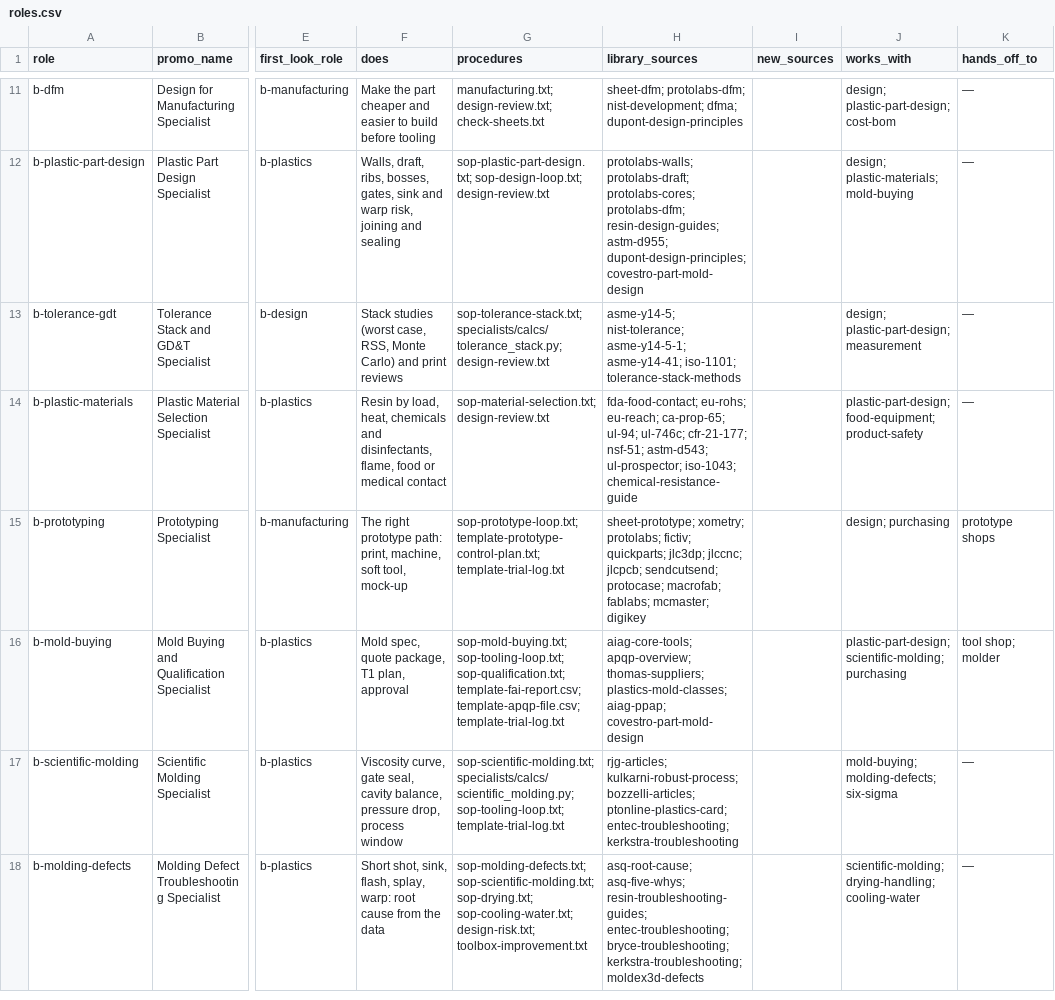
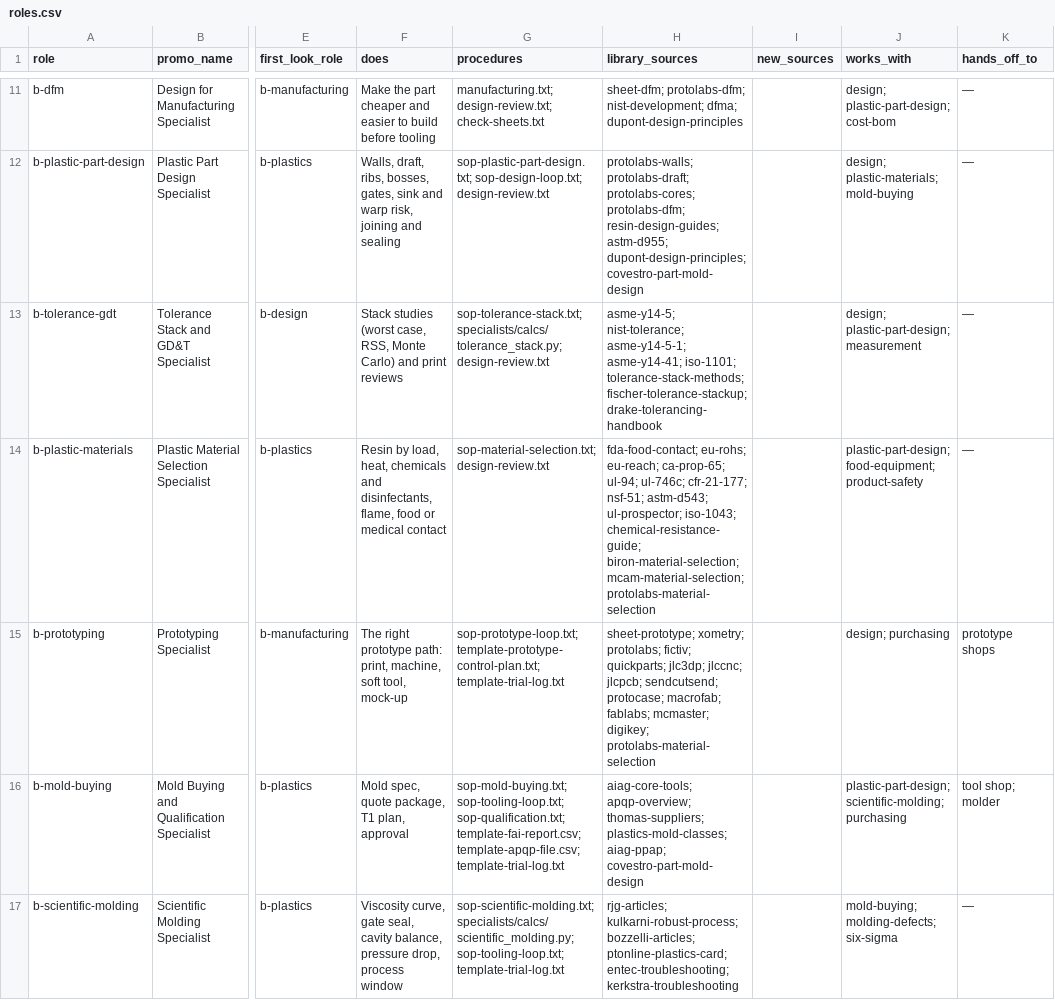
Before and after one commit to mminwi/an-creation-office, a CSV file: specialists/roles.csv, drawn as a sheet; only a part is shown, gaps mark what is left out; the shorter side is filled out with more unchanged rows; the diff names each change by its address in the sheet, - before the commit and + after, or states it on an @@ line.

```diff
--- a/specialists/roles.csv
+++ b/specialists/roles.csv
-H13 (library_sources): …asme-y14-41; iso-1101; tolerance-stack-methods
+H13 (library_sources): …asme-y14-41; iso-1101; tolerance-stack-methods; fischer-tolerance-stackup; drake-tolerancing-handbook
-H14 (library_sources): …ul-prospector; iso-1043; chemical-resistance-guide
+H14 (library_sources): …ul-prospector; iso-1043; chemical-resistance-guide; biron-material-selection; mcam-material-selection; protolabs-material-selection
-H15 (library_sources): …fablabs; mcmaster; digikey
+H15 (library_sources): …fablabs; mcmaster; digikey; protolabs-material-selection
```
Also changed, not shown: 4 other files.
